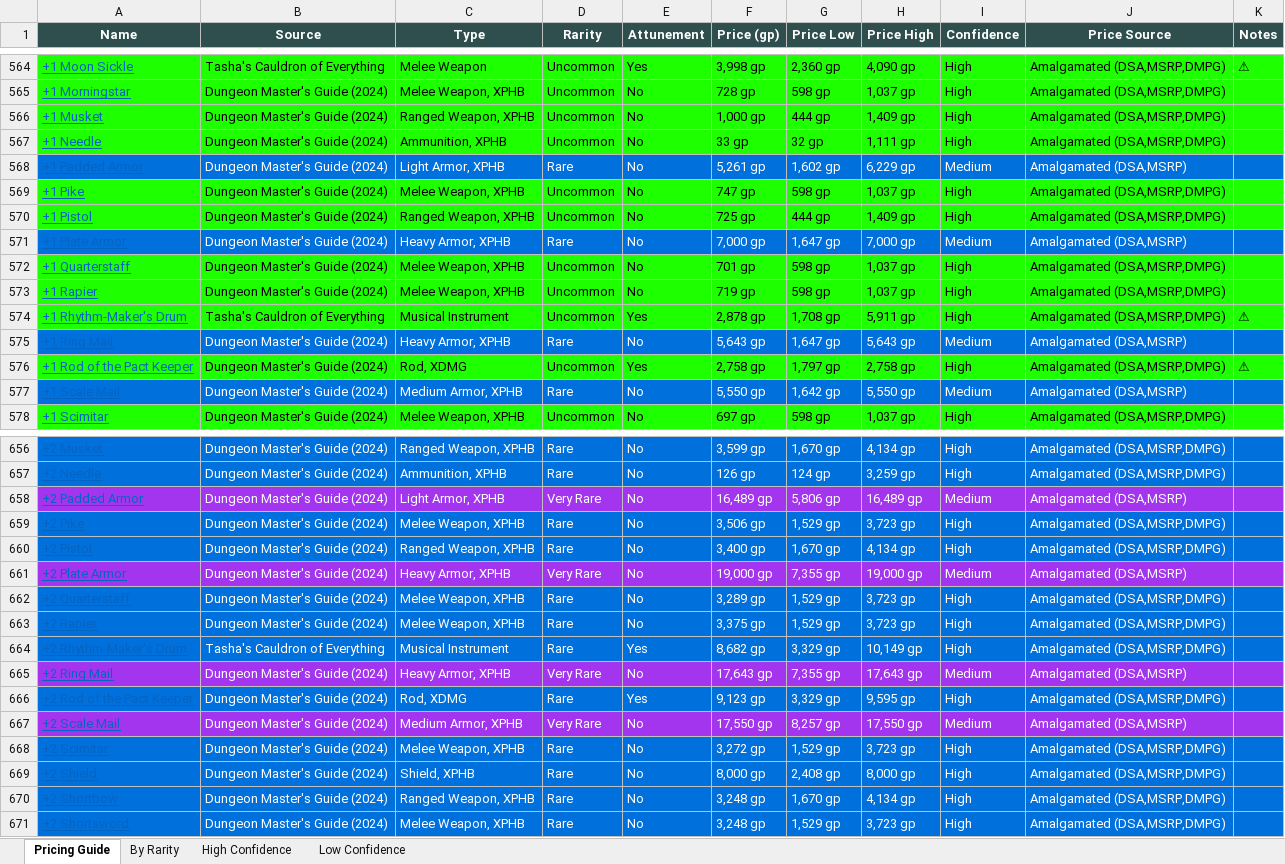
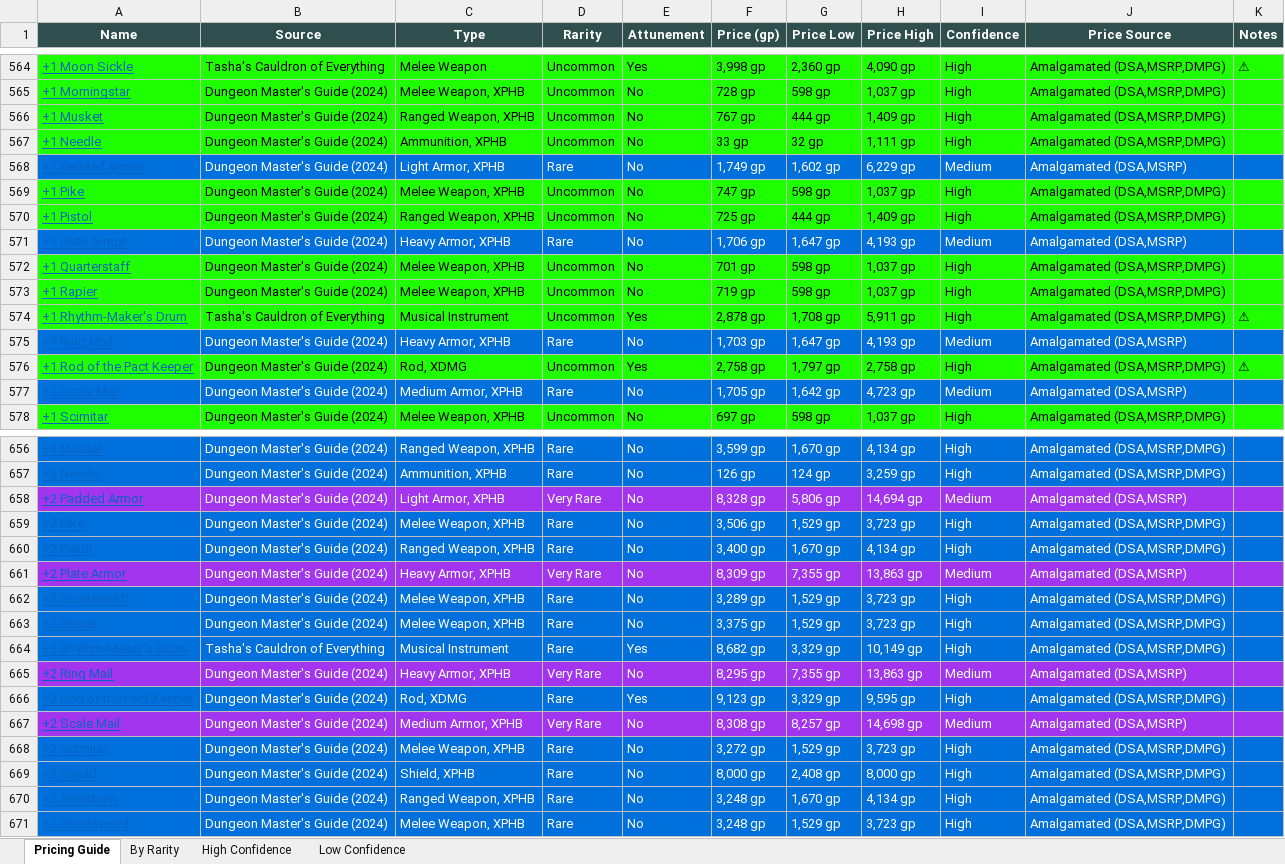
Before and after one commit to octini/pricing_guide_v2, an Excel workbook: output/pricing_guide.xlsx, sheet Pricing Guide, drawn as a sheet; only a part is shown, gaps mark what is left out; values as stored, in another font and other column widths than the file's, no borders; the diff covers the shown part only; the diff names each change by its address in the sheet, - before the commit and + after, or states it on an @@ line.

Commit message:
fix: +N armor now uses amalgamated prices, bypassing floor enforcement
- Add is_enhancement_armor() check in 06_ml_refine.py to detect +N armor
  (items with ac_bonus > 0 and armor type code LA/MA/HA)
- Blend +N armor prices using amalgamated reference prices (85% weight)
  instead of variant-adjusted rule prices
- Update 09_enforce_floors.py to skip floor enforcement for items with
  amalgamated prices (price_confidence in multi/solo)
- +1 Plate Armor: 4,500gp → 1,707gp (reference: ~1,646gp)
- +2 Plate Armor: 19,000gp → 8,310gp (reference: ~8,205gp)
- +3 Plate Armor: 63,839gp → 29,856gp (reference: ~29,850gp)

```diff
--- a/output/pricing_guide.xlsx (sheet Pricing Guide)
+++ b/output/pricing_guide.xlsx (sheet Pricing Guide)
-F566 (Price (gp)): 1,000 gp
+F566 (Price (gp)): 767 gp
-F568 (Price (gp)): 5,261 gp
+F568 (Price (gp)): 1,749 gp
-F571 (Price (gp)): 7,000 gp
+F571 (Price (gp)): 1,706 gp
-H571 (Price High): 7,000 gp
+H571 (Price High): 4,193 gp
-F575 (Price (gp)): 5,643 gp
+F575 (Price (gp)): 1,703 gp
-H575 (Price High): 5,643 gp
+H575 (Price High): 4,193 gp
-F577 (Price (gp)): 5,550 gp
+F577 (Price (gp)): 1,705 gp
-H577 (Price High): 5,550 gp
+H577 (Price High): 4,723 gp
-F658 (Price (gp)): 16,489 gp
+F658 (Price (gp)): 8,328 gp
-H658 (Price High): 16,489 gp
+H658 (Price High): 14,694 gp
-F661 (Price (gp)): 19,000 gp
+F661 (Price (gp)): 8,309 gp
-H661 (Price High): 19,000 gp
+H661 (Price High): 13,863 gp
-F665 (Price (gp)): 17,643 gp
+F665 (Price (gp)): 8,295 gp
-H665 (Price High): 17,643 gp
+H665 (Price High): 13,863 gp
-F667 (Price (gp)): 17,550 gp
+F667 (Price (gp)): 8,308 gp
-H667 (Price High): 17,550 gp
+H667 (Price High): 14,698 gp
```
Also changed, not shown: 154 edited cells elsewhere in this sheet, sheet Low Confidence, sheet High Confidence, sheet By Rarity, 7 other files.
